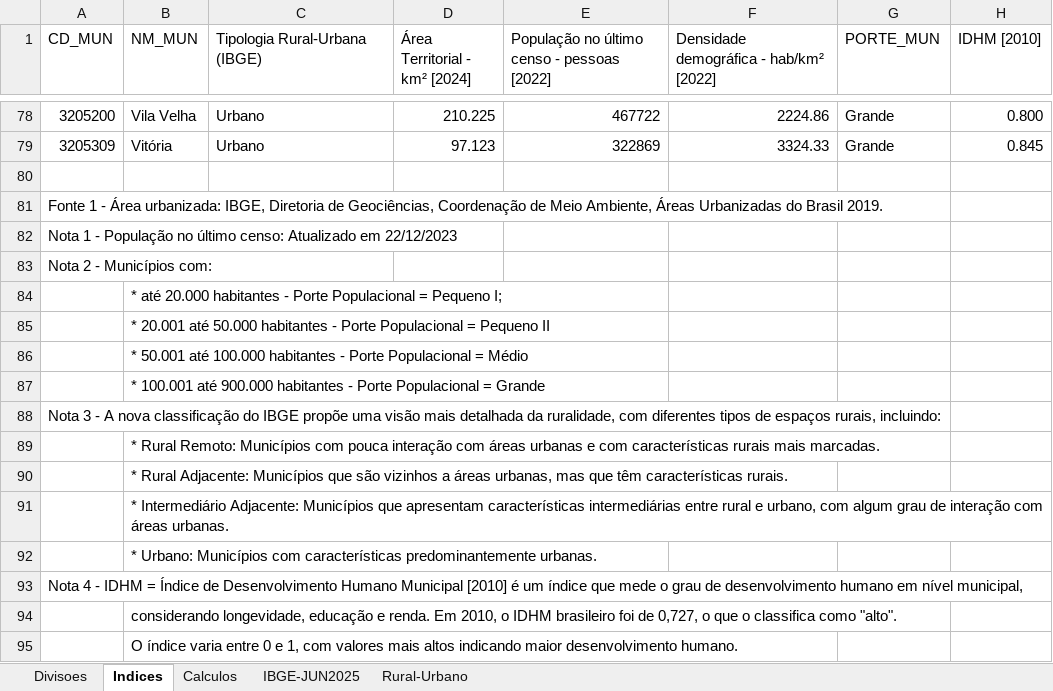
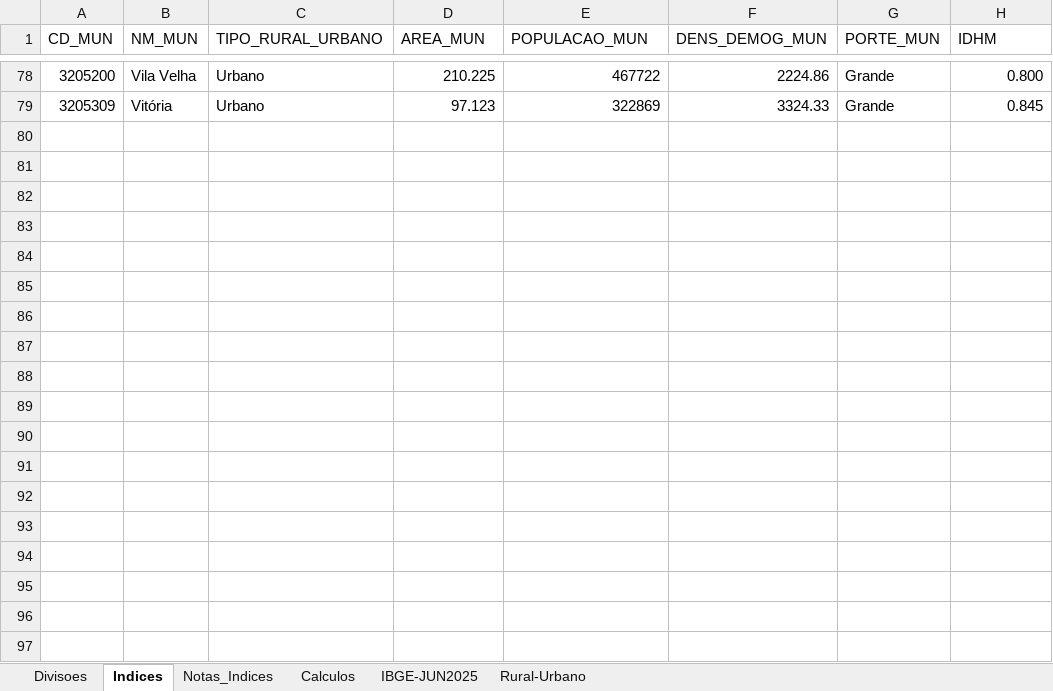
Before and after one commit to fcsardinha/Python-Projects, an Excel workbook: Mapas_ES/Dados/divisoes_administrativas_ES.xlsx, sheet Indices, drawn as a sheet; only a part is shown, gaps mark what is left out; values as stored, in another font and other column widths than the file's, no borders; the diff names each change by its address in the sheet, - before the commit and + after, or states it on an @@ line.

Commit message:
Change field names in the "Indices" sheet

```diff
--- a/Mapas_ES/Dados/divisoes_administrativas_ES.xlsx (sheet Indices)
+++ b/Mapas_ES/Dados/divisoes_administrativas_ES.xlsx (sheet Indices)
+sheet tab: Notas_Indices
-C1: Tipologia Rural-Urbana (IBGE)
+C1: TIPO_RURAL_URBANO
-D1: Área Territorial - km² [2024]
+D1: AREA_MUN
-E1: População no último censo - pessoas [2022]
+E1: POPULACAO_MUN
-F1: Densidade demográfica - hab/km² [2022]
+F1: DENS_DEMOG_MUN
-H1: IDHM [2010]
+H1: IDHM
-row 80: (empty)
-row 81: Fonte 1 - Área urbanizada: IBGE, Diretoria de Geociências, Coordenação de Meio Ambiente, Áreas Urbanizadas do Brasil 2019.
-row 82: Nota 1 - População no último censo: Atualizado em 22/12/2023
-row 83: Nota 2 - Municípios com:
-row 84:  | * até 20.000 habitantes - Porte Populacional = Pequeno I;
-row 85:  | * 20.001 até 50.000 habitantes - Porte Populacional = Pequeno II
-row 86:  | * 50.001 até 100.000 habitantes - Porte Populacional = Médio
-row 87:  | * 100.001 até 900.000 habitantes - Porte Populacional = Grande
-row 88: Nota 3 - A nova classificação do IBGE propõe uma visão mais detalhada da ruralidade, com diferentes tipos de espaços rurais, incluindo:
-row 89:  | * Rural Remoto: Municípios com pouca interação com áreas urbanas e com características rurais mais marcadas.
-row 90:  | * Rural Adjacente: Municípios que são vizinhos a áreas urbanas, mas que têm características rurais.
-row 91:  | * Intermediário Adjacente: Municípios que apresentam características intermediárias entre rural e urbano, com algum grau de interação com áreas urbanas.
-row 92:  | * Urbano: Municípios com características predominantemente urbanas.
-row 93: Nota 4 - IDHM = Índice de Desenvolvimento Humano Municipal [2010] é um índice que mede o grau de desenvolvimento humano em nível municipal,
-row 94:  | considerando longevidade, educação e renda. Em 2010, o IDHM brasileiro foi de 0,727, o que o classifica como "alto".
-row 95:  | O índice varia entre 0 e 1, com valores mais altos indicando maior desenvolvimento humano.
```
